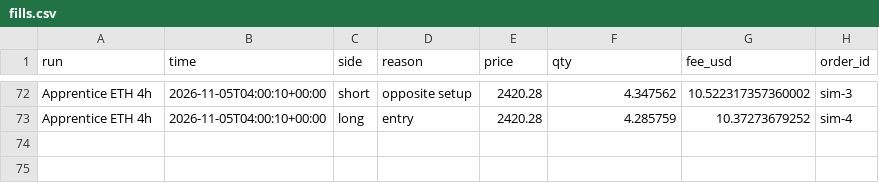
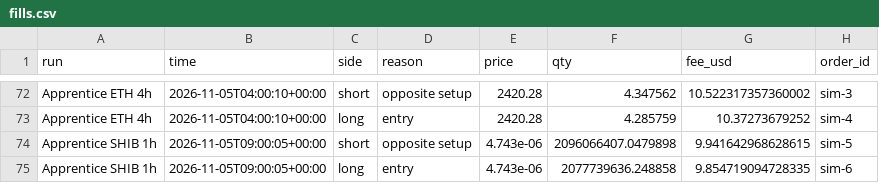
Before and after one commit to ethangoebel1499-jpg/Claude, a CSV file: paper_trades/fills.csv, drawn as a sheet; only a part is shown, gaps mark what is left out; the diff names each change by its address in the sheet, - before the commit and + after, or states it on an @@ line.

```diff
--- a/paper_trades/fills.csv
+++ b/paper_trades/fills.csv
+row 74: Apprentice SHIB 1h | 2026-11-05T09:00:05+00:00 | short | opposite setup | 4.743e-06 | 2096066407.0479898 | 9.941642968628615 | sim-5
+row 75: Apprentice SHIB 1h | 2026-11-05T09:00:05+00:00 | long | entry | 4.743e-06 | 2077739636.248858 | 9.854719094728335 | sim-6
```
Also changed, not shown: apprentice/lessons.csv, paper_trades/equity.csv, 7 other files.
